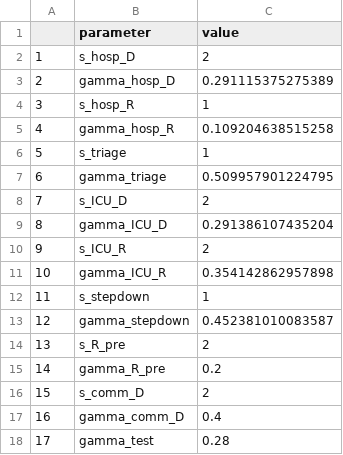
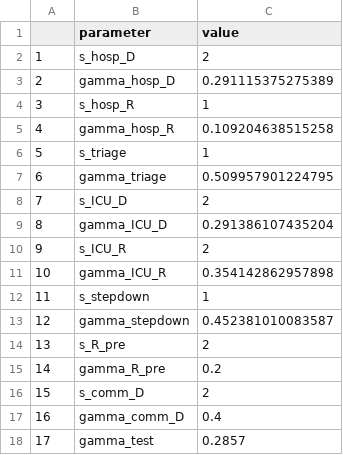
Before and after one commit to mrc-ide/sircovid, a CSV file: inst/extdata/fitted_parameters.csv, drawn as a sheet.

Commit message:
gamma_test set so mean test delay ~3.5 days

```diff
--- a/inst/extdata/fitted_parameters.csv
+++ b/inst/extdata/fitted_parameters.csv
@@ -17,2 +17,2 @@
 "16","gamma_comm_D","0.4"
-"17","gamma_test","0.28"
+"17","gamma_test","0.2857"
```
